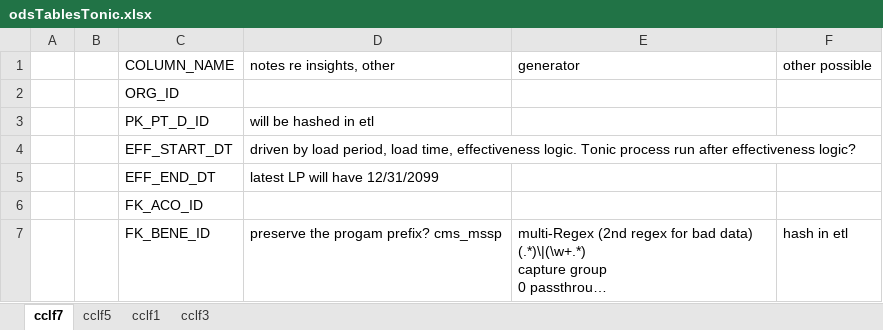
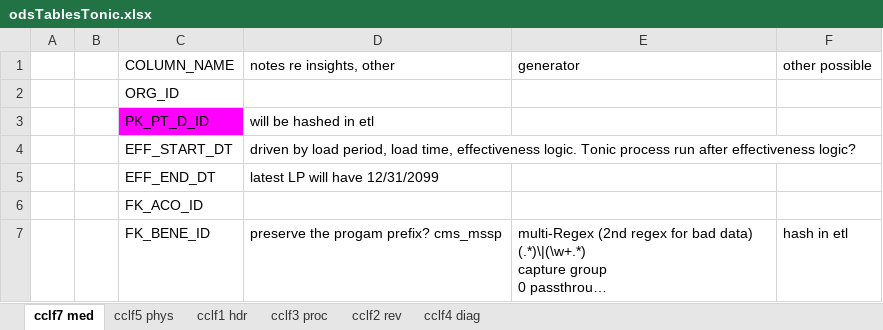
Before and after one commit to mikeoconnor-cj/pythonWrk, an Excel workbook: odsTablesTonic.xlsx, sheet cclf7 med, drawn as a sheet; only a part is shown; long unchanged cells end in …; values as stored, in another font and other column widths than the file's, no borders; the diff names each change by its address in the sheet, - before the commit and + after, or states it on an @@ line.

```diff
--- a/odsTablesTonic.xlsx (sheet cclf7 med)
+++ b/odsTablesTonic.xlsx (sheet cclf7 med)
-sheet tab: cclf7
+sheet tab: cclf7 med
-sheet tab: cclf5
+sheet tab: cclf5 phys
-sheet tab: cclf1
+sheet tab: cclf1 hdr
-sheet tab: cclf3
+sheet tab: cclf3 proc
+sheet tab: cclf2 rev
+sheet tab: cclf4 diag
-C3 fill: none
+C3 fill: #FF00FF
```
Also changed, not shown: sheet cclf3 proc, sheet cclf1 hdr, sheet cclf5 phys.
